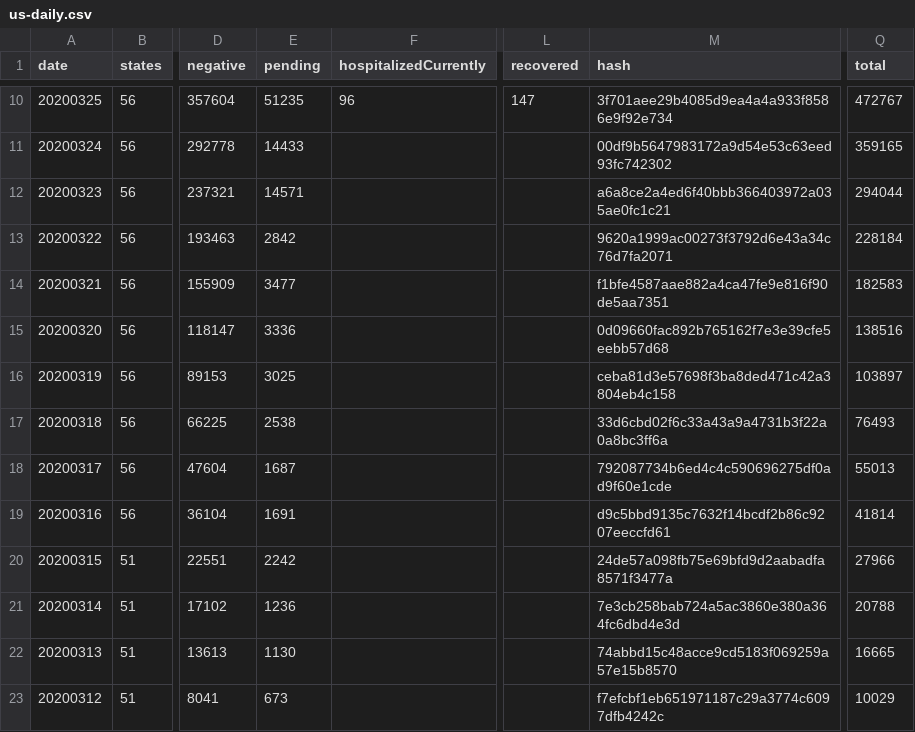
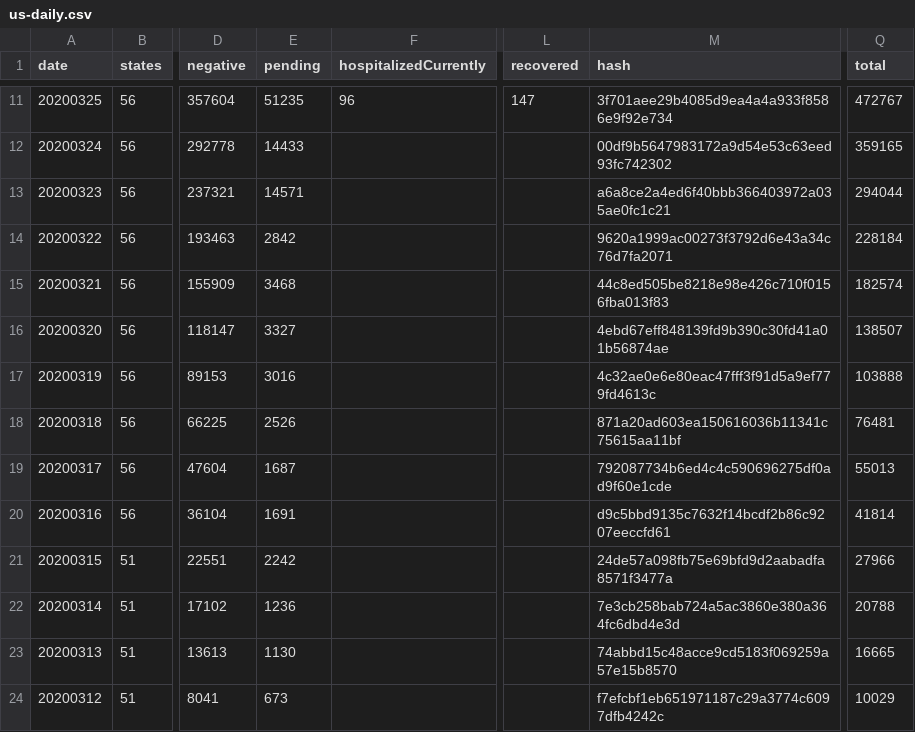
Before and after one commit to dnidever/coronavirus, a CSV file: us-daily.csv, drawn as a sheet; only a part is shown, gaps mark what is left out; addresses are those after the commit; the diff covers the shown part only; the diff names each change by its address in the sheet, - before the commit and + after, or states it on an @@ line.

```diff
--- a/us-daily.csv
+++ b/us-daily.csv
-E15 (pending): 3477
+E15 (pending): 3468
-M15 (hash): f1bfe4587aae882a4ca47fe9e816f90de5aa7351
+M15 (hash): 44c8ed505be8218e98e426c710f0156fba013f83
-Q15 (total): 182583
+Q15 (total): 182574
-E16 (pending): 3336
+E16 (pending): 3327
-M16 (hash): 0d09660fac892b765162f7e3e39cfe5eebb57d68
+M16 (hash): 4ebd67eff848139fd9b390c30fd41a01b56874ae
-Q16 (total): 138516
+Q16 (total): 138507
-E17 (pending): 3025
+E17 (pending): 3016
-M17 (hash): ceba81d3e57698f3ba8ded471c42a3804eb4c158
+M17 (hash): 4c32ae0e6e80eac47fff3f91d5a9ef779fd4613c
-Q17 (total): 103897
+Q17 (total): 103888
-E18 (pending): 2538
+E18 (pending): 2526
-M18 (hash): 33d6cbd02f6c33a43a9a4731b3f22a0a8bc3ff6a
+M18 (hash): 871a20ad603ea150616036b11341c75615aa11bf
-Q18 (total): 76493
+Q18 (total): 76481
```
Also changed, not shown: 1 added row and 21 edited cells elsewhere in this file, 3 other files.
